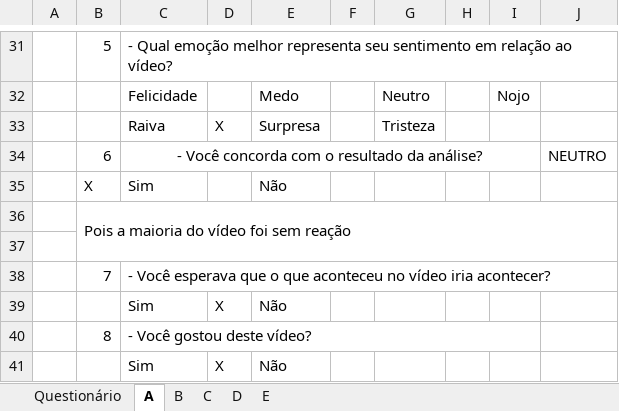
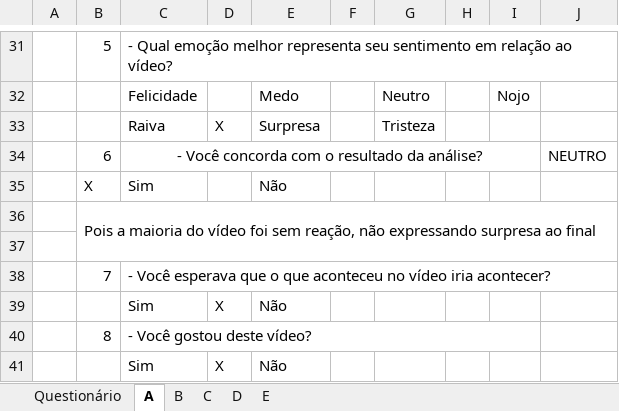
Before and after one commit to NathanCortinaz/TCC2, an Excel workbook: src/Results/Questionário.xlsx, sheet A, drawn as a sheet; only a part is shown, gaps mark what is left out; values as stored, in another font and other column widths than the file's, no borders; the diff names each change by its address in the sheet, - before the commit and + after, or states it on an @@ line.

```diff
--- a/src/Results/Questionário.xlsx (sheet A)
+++ b/src/Results/Questionário.xlsx (sheet A)
-B36: …foi sem reação
+B36: …foi sem reação, não expressando surpresa ao final
```
Also changed, not shown: sheet Questionário, sheet C, src/Results/Análises/A_1.xlsx, 11 other files.
